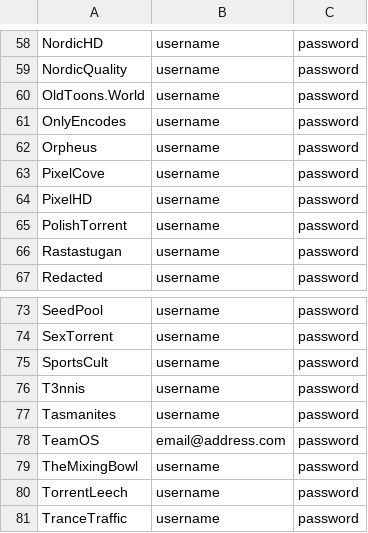
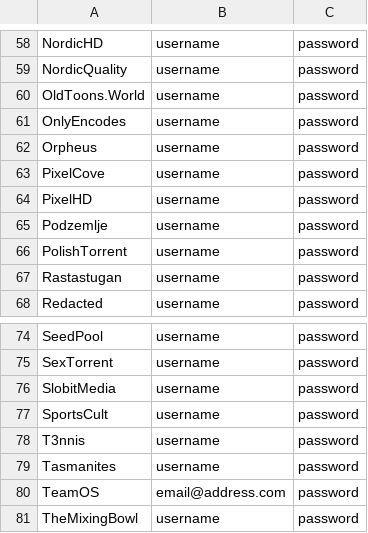
Before and after one commit to zodac-personal/tracker-profiles, a CSV file: docker/trackers_example.csv, drawn as a sheet; only a part is shown, gaps mark what is left out; the shorter side is filled out with more unchanged rows.

Commit message:
[Podzemlje] Implemented tracker [SlobitMedia] Implemented tracker

```diff
--- a/docker/trackers_example.csv
+++ b/docker/trackers_example.csv
@@ -64,2 +64,3 @@ PixelCove,username,password
 PixelHD,username,password
+Podzemlje,username,password
 PolishTorrent,username,password
@@ -74,2 +75,3 @@ SeedPool,username,password
 SexTorrent,username,password
+SlobitMedia,username,password
 SportsCult,username,password
```
Also changed, not shown: 4 other files.
